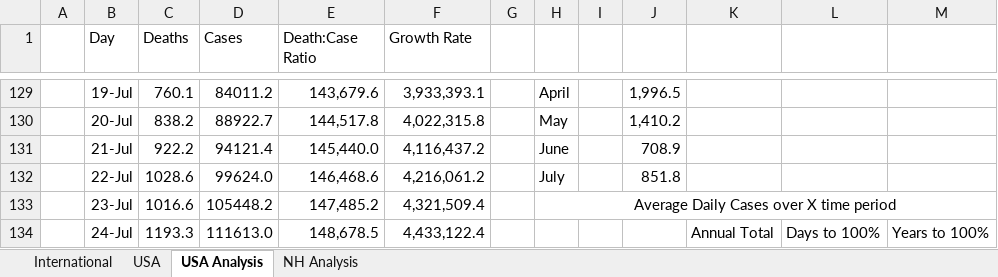
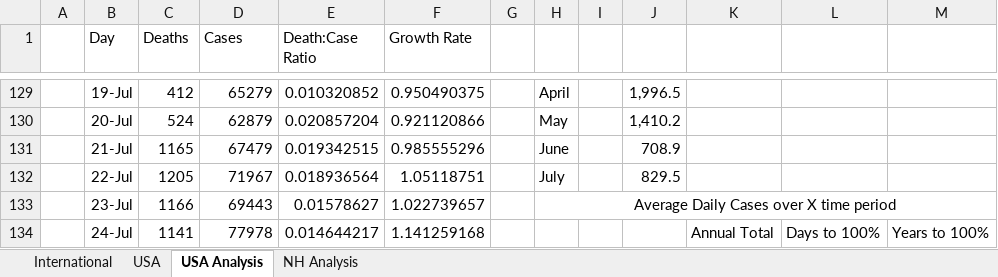
Before and after one commit to jonathancummings/SomeCovidAnalyses, an Excel workbook: Covid-19.xlsx, sheet USA Analysis, drawn as a sheet; only a part is shown, gaps mark what is left out; values as stored, in another font and other column widths than the file's, no borders; charts and pictures and conditional formats not drawn; the diff covers the shown part only; the diff names each change by its address in the sheet, - before the commit and + after, or states it on an @@ line.

```diff
--- a/Covid-19.xlsx (sheet USA Analysis)
+++ b/Covid-19.xlsx (sheet USA Analysis)
-C129 (Deaths): 760.1
+C129 (Deaths): 412
-D129 (Cases): 84011.2
+D129 (Cases): 65279
-E129 (Death:Case Ratio): 143,679.6
+E129 (Death:Case Ratio): 0.010320852
-F129 (Growth Rate): 3,933,393.1
+F129 (Growth Rate): 0.950490375
-C130 (Deaths): 838.2
+C130 (Deaths): 524
-D130 (Cases): 88922.7
+D130 (Cases): 62879
-E130 (Death:Case Ratio): 144,517.8
+E130 (Death:Case Ratio): 0.020857204
-F130 (Growth Rate): 4,022,315.8
+F130 (Growth Rate): 0.921120866
-C131 (Deaths): 922.2
+C131 (Deaths): 1165
-D131 (Cases): 94121.4
+D131 (Cases): 67479
-E131 (Death:Case Ratio): 145,440.0
+E131 (Death:Case Ratio): 0.019342515
-F131 (Growth Rate): 4,116,437.2
+F131 (Growth Rate): 0.985555296
-C132 (Deaths): 1028.6
+C132 (Deaths): 1205
-D132 (Cases): 99624.0
+D132 (Cases): 71967
-E132 (Death:Case Ratio): 146,468.6
+E132 (Death:Case Ratio): 0.018936564
-F132 (Growth Rate): 4,216,061.2
+F132 (Growth Rate): 1.05118751
-J132: 851.8
+J132: 829.5
-C133 (Deaths): 1016.6
+C133 (Deaths): 1166
-D133 (Cases): 105448.2
+D133 (Cases): 69443
-E133 (Death:Case Ratio): 147,485.2
+E133 (Death:Case Ratio): 0.01578627
-F133 (Growth Rate): 4,321,509.4
+F133 (Growth Rate): 1.022739657
-C134 (Deaths): 1193.3
+C134 (Deaths): 1141
-D134 (Cases): 111613.0
+D134 (Cases): 77978
-E134 (Death:Case Ratio): 148,678.5
+E134 (Death:Case Ratio): 0.014644217
-F134 (Growth Rate): 4,433,122.4
+F134 (Growth Rate): 1.141259168
```
Also changed, not shown: 62 added rows, 4 removed rows and 81 edited cells elsewhere in this sheet, sheet International, sheet USA, sheet NH Analysis, formulas that keep their value, hidden cells, charts or pictures.
